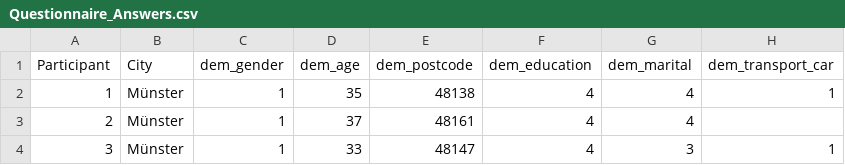
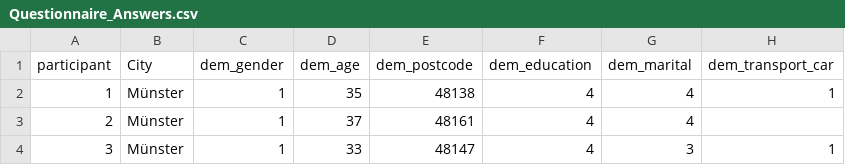
Before and after one commit to diegopajarito/Survey-Analysis-Competition-Vs-Collaboration-in-geogames, a CSV file: data/Questionnaire_Answers.csv, drawn as a sheet; only a part is shown; the diff names each change by its address in the sheet, - before the commit and + after, or states it on an @@ line.

```diff
--- a/data/Questionnaire_Answers.csv
+++ b/data/Questionnaire_Answers.csv
-A1: Participant
+A1: participant
```
Also changed, not shown: 1 other file.
